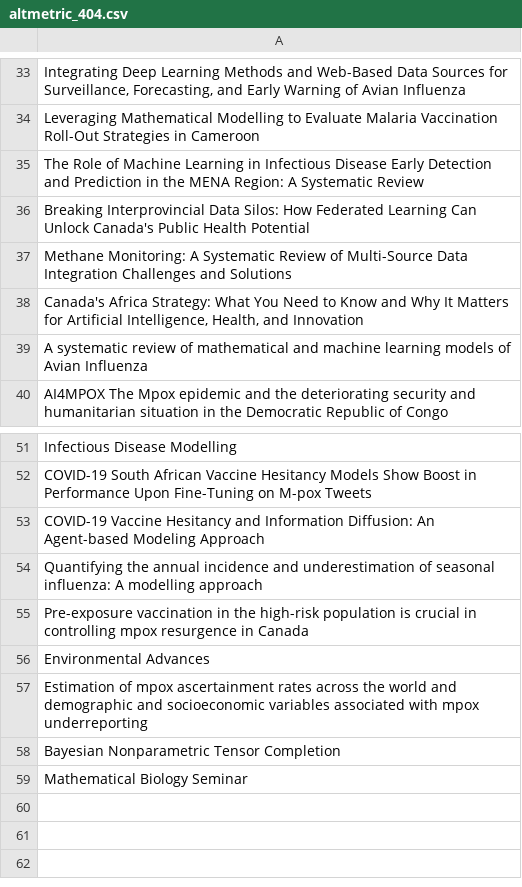
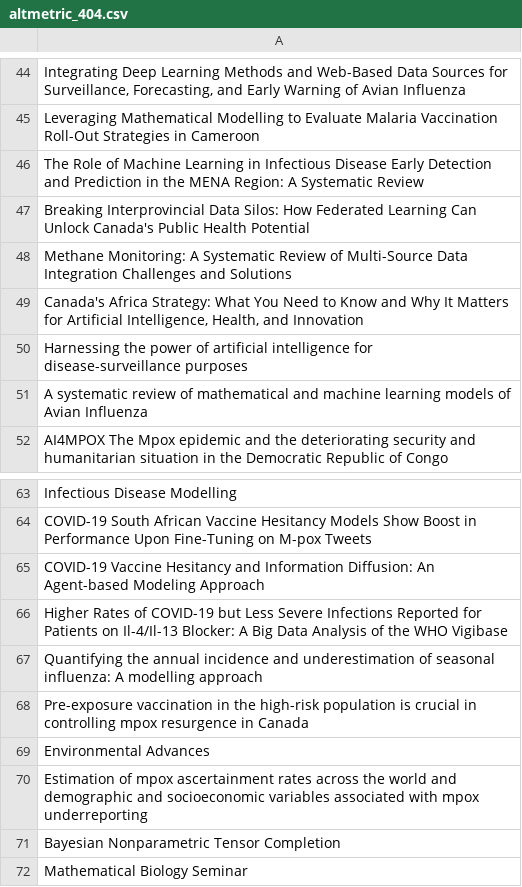
Before and after one commit to Adeben33/Research-Impact-Scraper, a CSV file: jude_kong/altmetric_404.csv, drawn as a sheet; only a part is shown, gaps mark what is left out; the diff covers the shown part only.

```diff
--- a/jude_kong/altmetric_404.csv
+++ b/jude_kong/altmetric_404.csv
@@ -38,2 +49,3 @@ Methane Monitoring: A Systematic Review of Multi-Source Data Integration Challen
 "Canada's Africa Strategy: What You Need to Know and Why It Matters for Artificial Intelligence, Health, and Innovation"
+Harnessing the power of artificial intelligence for disease-surveillance purposes
 A systematic review of mathematical and machine learning models of Avian Influenza
@@ -53,2 +65,3 @@ COVID-19 South African Vaccine Hesitancy Models Show Boost in Performance Upon F
 COVID-19 Vaccine Hesitancy and Information Diffusion: An Agent-based Modeling Approach
+Higher Rates of COVID-19 but Less Severe Infections Reported for Patients on Il-4/Il-13 Blocker: A Big Data Analysis of the WHO Vigibase
 Quantifying the annual incidence and underestimation of seasonal influenza: A modelling approach
```
Also changed, not shown: 11 added rows elsewhere in this file, jude_kong/impact_metrics.csv, 2 other files.
